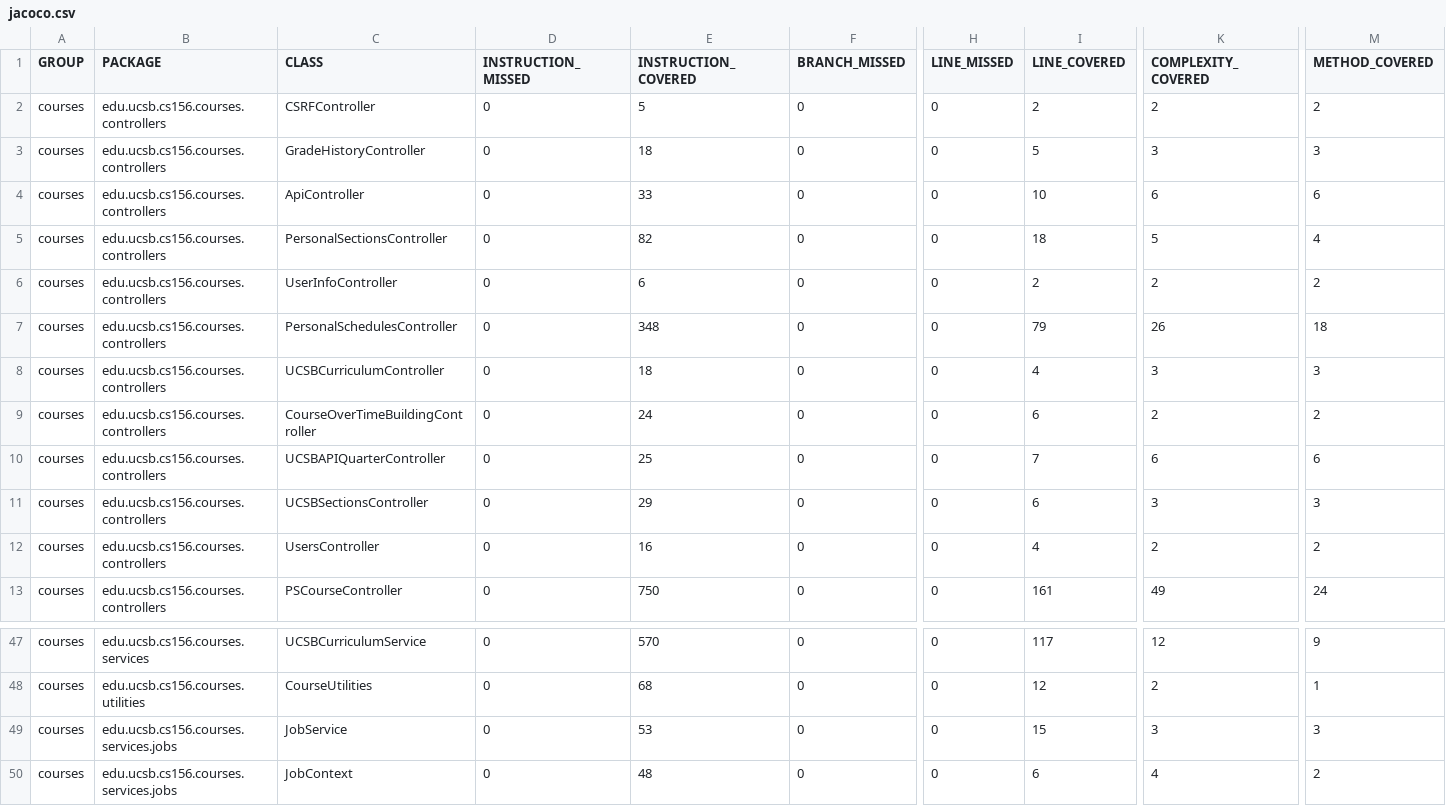
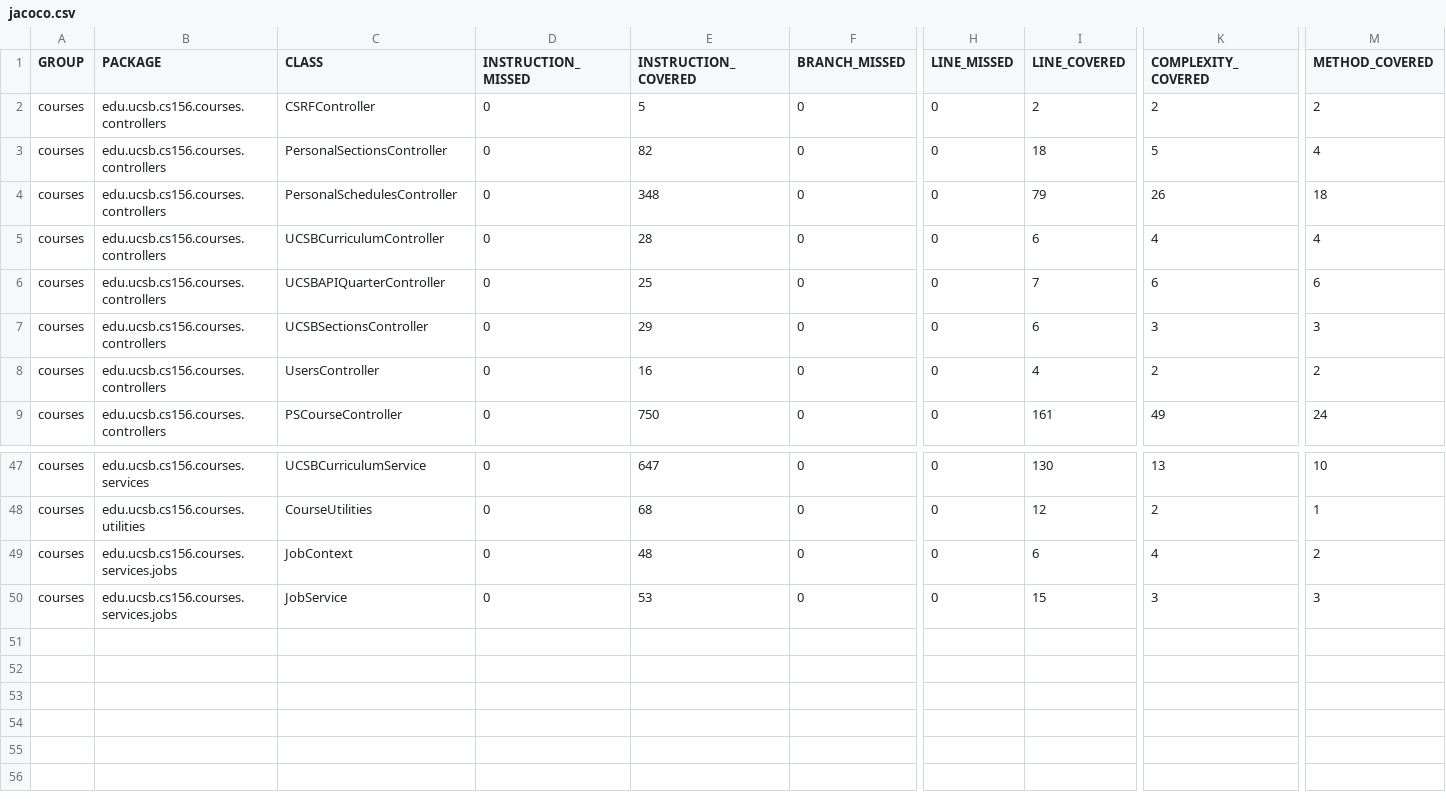
Before and after one commit to ucsb-cs156-f24/proj-courses-f24-01, a CSV file: jacoco/jacoco.csv, drawn as a sheet; only a part is shown, gaps mark what is left out; addresses are those after the commit; the diff covers the shown part only; the diff names each change by its address in the sheet, - before the commit and + after, or states it on an @@ line.

Commit message:
Deploying to gh-pages from @ ucsb-cs156-f24/proj-courses-f24-01@25dbfc546b61fd844f90fac944df1b10b59b7556 🚀

```diff
--- a/jacoco/jacoco.csv
+++ b/jacoco/jacoco.csv
@@ row 3 moved to row 14: courses @@
@@ row 4 moved to row 15: courses @@
@@ row 6 moved to row 16: courses @@
-E5 (INSTRUCTION_COVERED): 18
+E5 (INSTRUCTION_COVERED): 28
-I5 (LINE_COVERED): 4
+I5 (LINE_COVERED): 6
-K5 (COMPLEXITY_COVERED): 3
+K5 (COMPLEXITY_COVERED): 4
-M5 (METHOD_COVERED): 3
+M5 (METHOD_COVERED): 4
@@ row 9 moved to row 17: courses @@
-E47 (INSTRUCTION_COVERED): 570
+E47 (INSTRUCTION_COVERED): 647
-I47 (LINE_COVERED): 117
+I47 (LINE_COVERED): 130
-K47 (COMPLEXITY_COVERED): 12
+K47 (COMPLEXITY_COVERED): 13
-M47 (METHOD_COVERED): 9
+M47 (METHOD_COVERED): 10
@@ row 50 moved to row 49: courses @@
```
Also changed, not shown: 9 moved rows elsewhere in this file, 12 other files.
